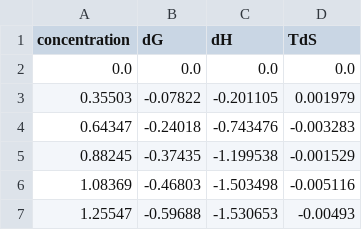
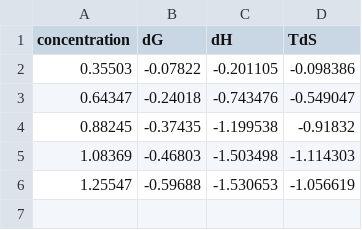
Before and after one commit to gilIolgenblum/CrowdingModeWorkshop, a CSV file: app/sample_data/aq16_sucrose_binary_format1.csv, drawn as a sheet.

Commit message:
Replace Greek Unicode with LaTeX in E1/E2 notebooks; fix sucrose TdS data
- Convert all Unicode Greek letters (ν, χ, φ) and math symbols
  (ΔΔG⁰, ΔΔH⁰, TΔΔSi⁰) to proper LaTeX ($\nu$, $\chi$, $\phi$,
  $\Delta\Delta G^0$, etc.) in markdown cells of E1 and E2 notebooks
- Replace bold eps/epsTS values (**eps = -0.5**) with code backticks
- Fix TdS values in aq16_sucrose_binary_format1.csv (corrected anchor
  points: 0, -0.15605, -0.82282, -1.09694 at 0, 0.4, 0.8, 1.2 molal)
- Remove zero-concentration row from sucrose CSV

```diff
--- a/app/sample_data/aq16_sucrose_binary_format1.csv
+++ b/app/sample_data/aq16_sucrose_binary_format1.csv
@@ -1,7 +1,6 @@
 concentration,dG,dH,TdS
-0.0,0.0,0.0,0.0
-0.35503,-0.07822,-0.201105,0.001979
-0.64347,-0.24018,-0.743476,-0.003283
-0.88245,-0.37435,-1.199538,-0.001529
-1.08369,-0.46803,-1.503498,-0.005116
-1.25547,-0.59688,-1.530653,-0.00493
+0.35503,-0.07822,-0.201105,-0.098386
+0.64347,-0.24018,-0.743476,-0.549047
+0.88245,-0.37435,-1.199538,-0.91832
+1.08369,-0.46803,-1.503498,-1.114303
+1.25547,-0.59688,-1.530653,-1.056619
```
Also changed, not shown: 4 other files.
